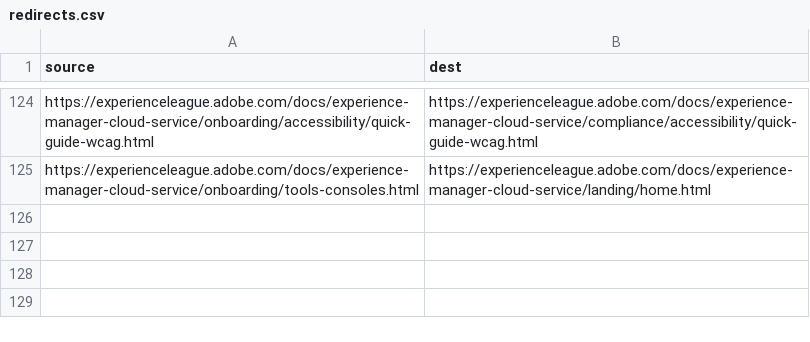
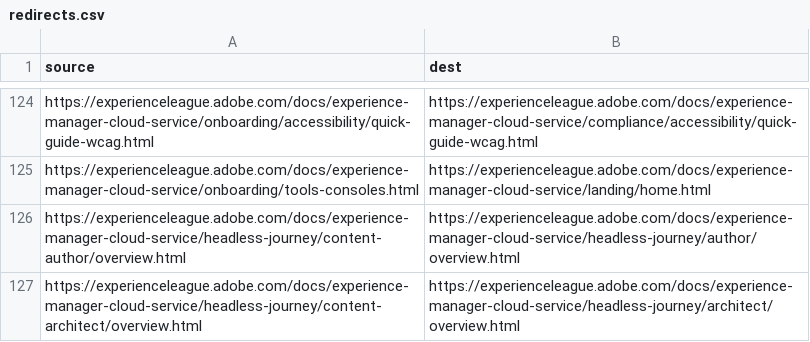
Before and after one commit to AdobeDocs/experience-manager-cloud-service.de-DE, a CSV file: redirects.csv, drawn as a sheet; only a part is shown, gaps mark what is left out.

Commit message:
Synced non localizable files from repo .

```diff
--- a/redirects.csv
+++ b/redirects.csv
@@ -125 +125,3 @@ https://experienceleague.adobe.com/docs/experience-manager-cloud-service/onboard
 https://experienceleague.adobe.com/docs/experience-manager-cloud-service/onboarding/tools-consoles.html,https://experienceleague.adobe.com/docs/experience-manager-cloud-service/landing/home.html
+https://experienceleague.adobe.com/docs/experience-manager-cloud-service/headless-journey/content-author/overview.html,https://experienceleague.adobe.com/docs/experience-manager-cloud-service/headless-journey/author/overview.html
+https://experienceleague.adobe.com/docs/experience-manager-cloud-service/headless-journey/content-architect/overview.html,https://experienceleague.adobe.com/docs/experience-manager-cloud-service/headless-journey/architect/overview.html
```
